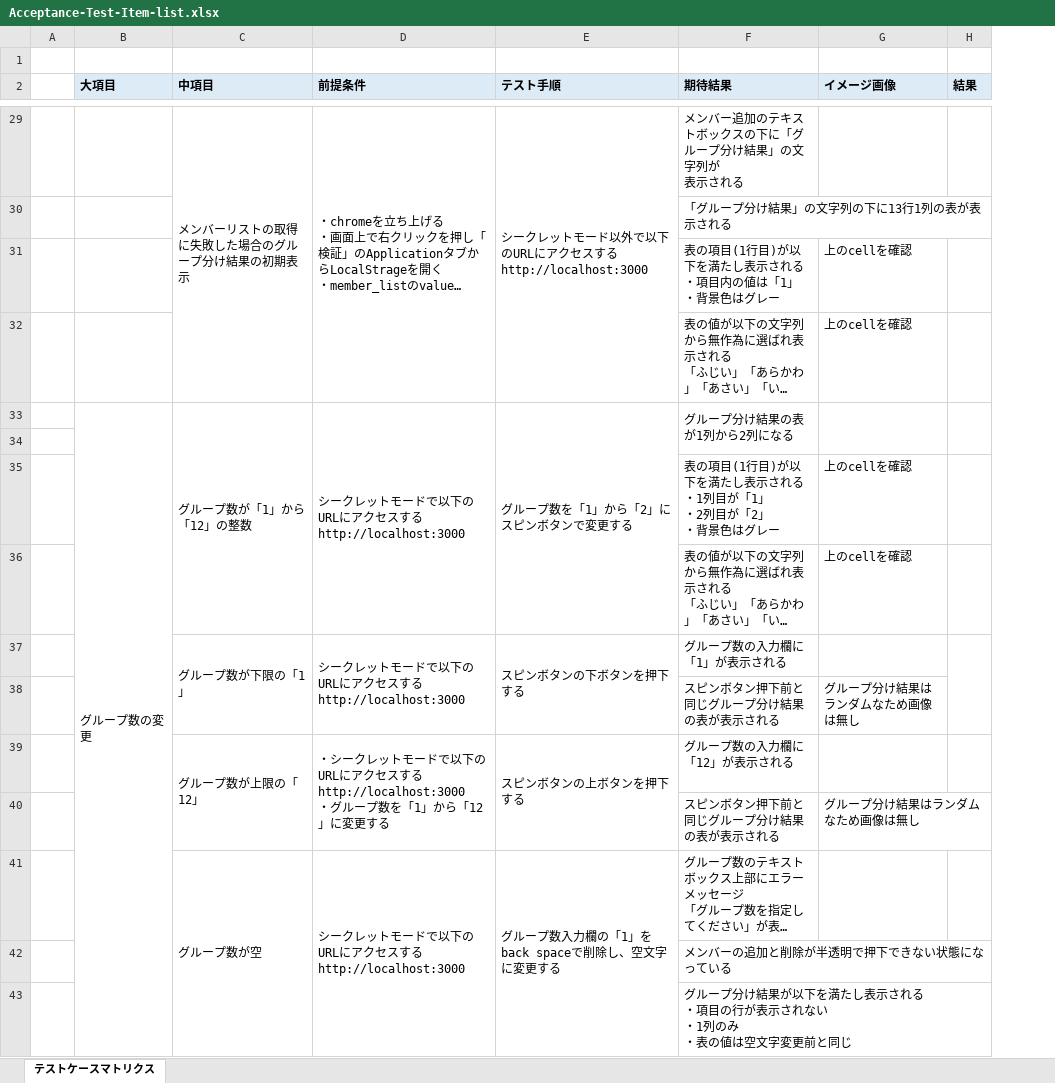
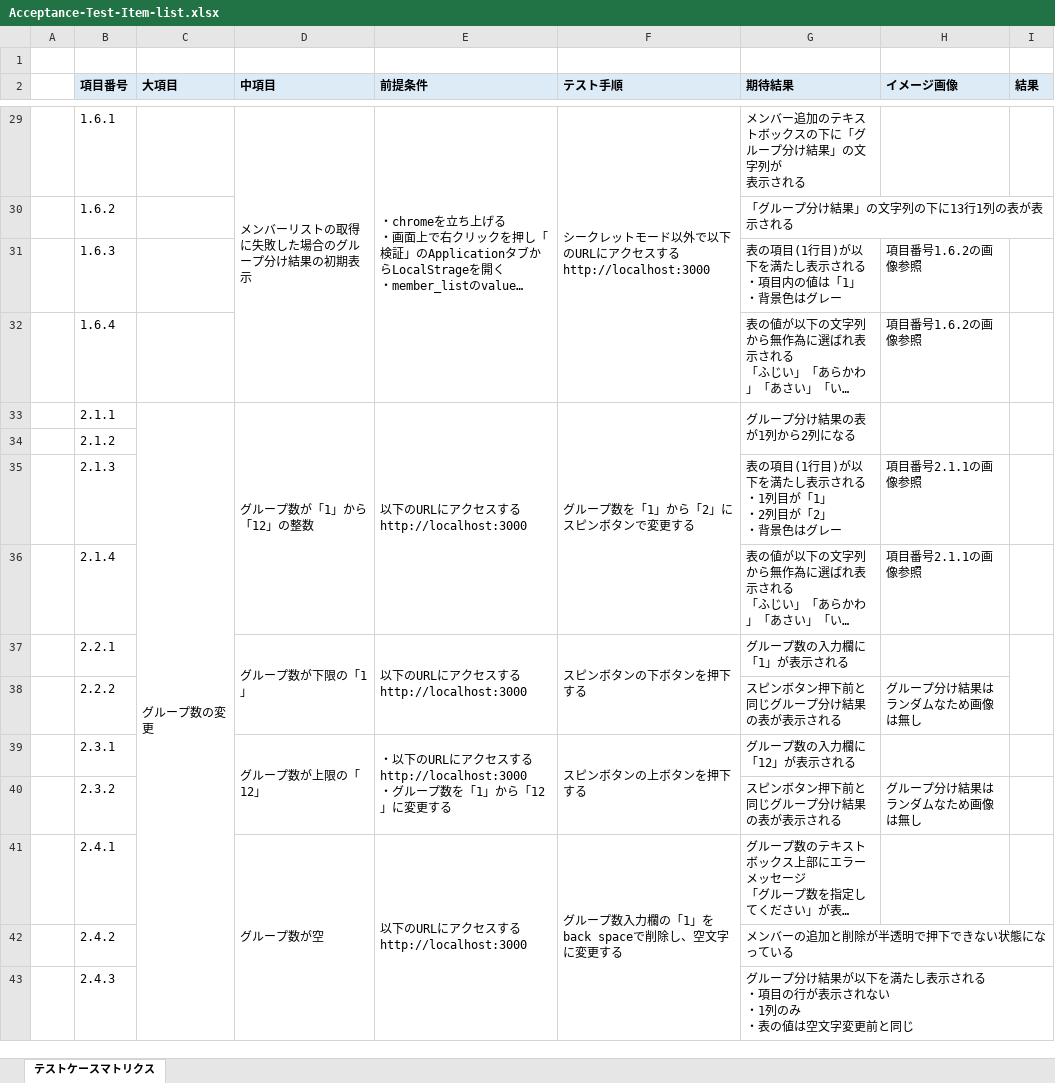
Before and after one commit to OJT-3G/random-grouping-app, an Excel workbook: Acceptance-Test-Item-list.xlsx, sheet テストケースマトリクス, drawn as a sheet; only a part is shown, gaps mark what is left out; long unchanged cells end in …; values as stored, in another font and other column widths than the file's, no borders; charts and pictures not drawn; addresses are those after the commit; ↵ is a line break in a cell; the diff covers the shown part only; the diff names each change by its address in the sheet, - before the commit and + after, or states it on an @@ line.

```diff
--- a/Acceptance-Test-Item-list.xlsx (sheet テストケースマトリクス)
+++ b/Acceptance-Test-Item-list.xlsx (sheet テストケースマトリクス)
+column B (項目番号), rows 29-43: 1.6.1 | 1.6.2 | 1.6.3 | 1.6.4 | 2.1.1 | 2.1.2 | 2.1.3 | 2.1.4 | 2.2.1 | 2.2.2 | 2.3.1 | 2.3.2 | 2.4.1 | 2.4.2 | 2.4.3
-H31:H32 (イメージ画像): 上のcellを確認
+H31:H32 (イメージ画像): 項目番号1.6.2の画像参照
-E33 (前提条件): シークレットモードで以下のURLにアクセスする ↵ http://localhost:3000
+E33 (前提条件): 以下のURLにアクセスする ↵ http://localhost:3000
-H35:H36 (イメージ画像): 上のcellを確認
+H35:H36 (イメージ画像): 項目番号2.1.1の画像参照
-E37 (前提条件): シークレットモードで以下のURLにアクセスする ↵ http://localhost:3000
+E37 (前提条件): 以下のURLにアクセスする ↵ http://localhost:3000
-E39 (前提条件): ・シークレットモードで以下のURL…
+E39 (前提条件): ・以下のURL…
-E41 (前提条件): シークレットモードで以下のURLにアクセスする ↵ http://localhost:3000
+E41 (前提条件): 以下のURLにアクセスする ↵ http://localhost:3000
```
Also changed, not shown: 18 edited cells elsewhere in this sheet, charts or pictures.
